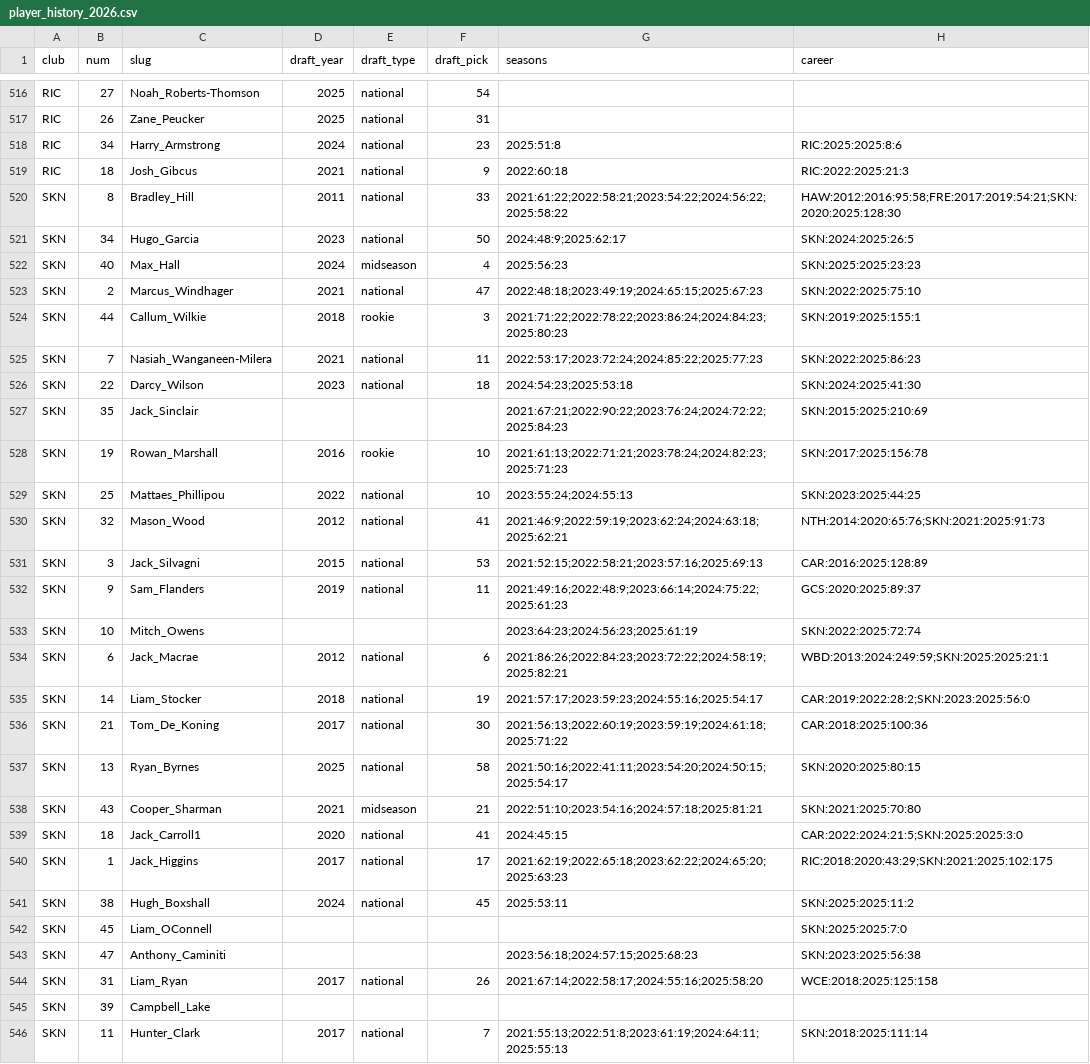
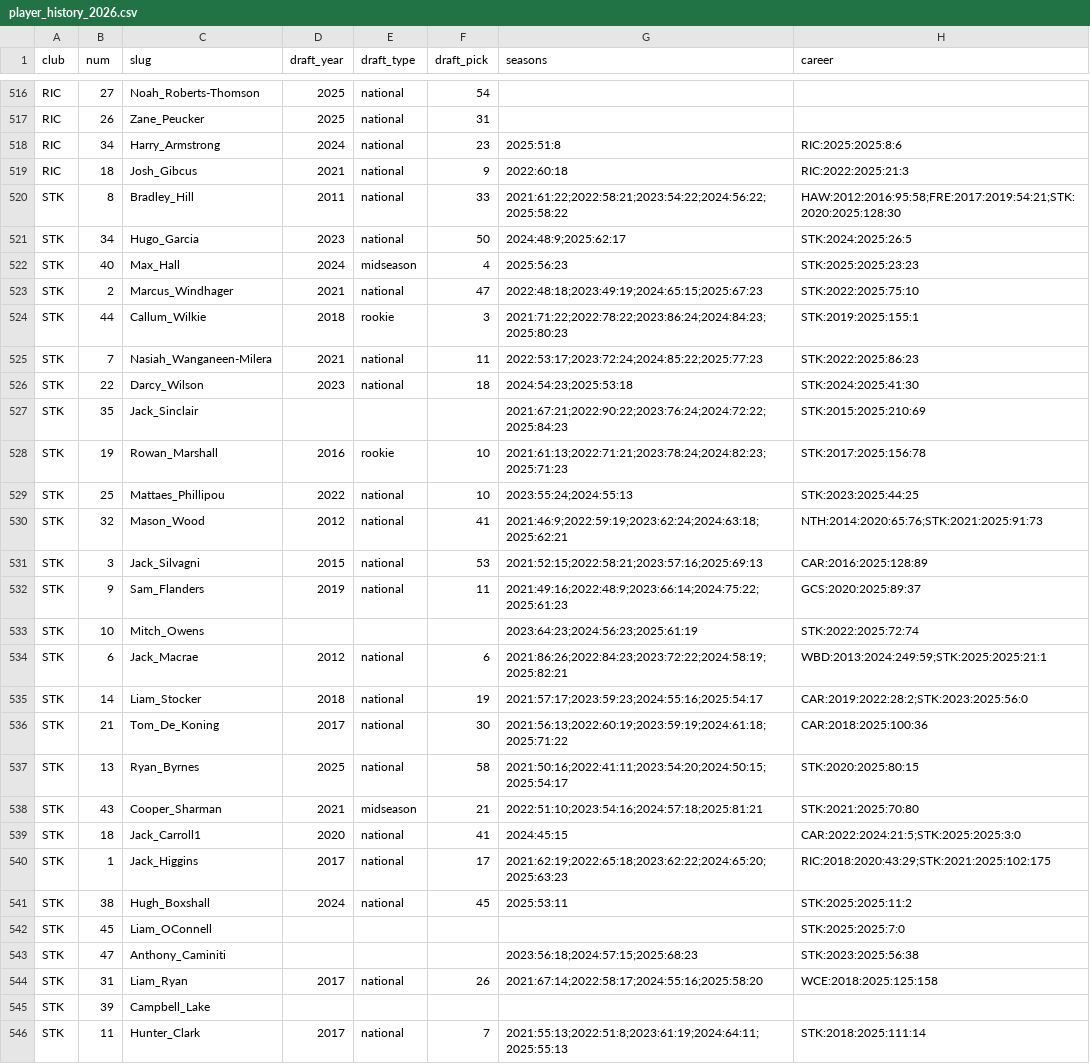
Before and after one commit to gabebartolo-spec/Afl-auto-battler, a CSV file: data/player_history_2026.csv, drawn as a sheet; only a part is shown, gaps mark what is left out; the diff covers the shown part only.

```diff
--- a/data/player_history_2026.csv
+++ b/data/player_history_2026.csv
@@ -519,28 +519,28 @@ RIC,34,Harry_Armstrong,2024,national,23,2025:51:8,RIC:2025:2025:8:6
 RIC,18,Josh_Gibcus,2021,national,9,2022:60:18,RIC:2022:2025:21:3
-SKN,8,Bradley_Hill,2011,national,33,2021:61:22;2022:58:21;2023:54:22;2024:56:22;2025:58:22,HAW:2012:2016:95:58;FRE:2017:2019:54:21;SKN:2020:2025:128:30
-SKN,34,Hugo_Garcia,2023,national,50,2024:48:9;2025:62:17,SKN:2024:2025:26:5
-SKN,40,Max_Hall,2024,midseason,4,2025:56:23,SKN:2025:2025:23:23
-SKN,2,Marcus_Windhager,2021,national,47,2022:48:18;2023:49:19;2024:65:15;2025:67:23,SKN:2022:2025:75:10
-SKN,44,Callum_Wilkie,2018,rookie,3,2021:71:22;2022:78:22;2023:86:24;2024:84:23;2025:80:23,SKN:2019:2025:155:1
-SKN,7,Nasiah_Wanganeen-Milera,2021,national,11,2022:53:17;2023:72:24;2024:85:22;2025:77:23,SKN:2022:2025:86:23
-SKN,22,Darcy_Wilson,2023,national,18,2024:54:23;2025:53:18,SKN:2024:2025:41:30
-SKN,35,Jack_Sinclair,,,,2021:67:21;2022:90:22;2023:76:24;2024:72:22;2025:84:23,SKN:2015:2025:210:69
-SKN,19,Rowan_Marshall,2016,rookie,10,2021:61:13;2022:71:21;2023:78:24;2024:82:23;2025:71:23,SKN:2017:2025:156:78
-SKN,25,Mattaes_Phillipou,2022,national,10,2023:55:24;2024:55:13,SKN:2023:2025:44:25
-SKN,32,Mason_Wood,2012,national,41,2021:46:9;2022:59:19;2023:62:24;2024:63:18;2025:62:21,NTH:2014:2020:65:76;SKN:2021:2025:91:73
-SKN,3,Jack_Silvagni,2015,national,53,2021:52:15;2022:58:21;2023:57:16;2025:69:13,CAR:2016:2025:128:89
-SKN,9,Sam_Flanders,2019,national,11,2021:49:16;2022:48:9;2023:66:14;2024:75:22;2025:61:23,GCS:2020:2025:89:37
-SKN,10,Mitch_Owens,,,,2023:64:23;2024:56:23;2025:61:19,SKN:2022:2025:72:74
-SKN,6,Jack_Macrae,2012,national,6,2021:86:26;2022:84:23;2023:72:22;2024:58:19;2025:82:21,WBD:2013:2024:249:59;SKN:2025:2025:21:1
-SKN,14,Liam_Stocker,2018,national,19,2021:57:17;2023:59:23;2024:55:16;2025:54:17,CAR:2019:2022:28:2;SKN:2023:2025:56:0
-SKN,21,Tom_De_Koning,2017,national,30,2021:56:13;2022:60:19;2023:59:19;2024:61:18;2025:71:22,CAR:2018:2025:100:36
-SKN,13,Ryan_Byrnes,2025,national,58,2021:50:16;2022:41:11;2023:54:20;2024:50:15;2025:54:17,SKN:2020:2025:80:15
-SKN,43,Cooper_Sharman,2021,midseason,21,2022:51:10;2023:54:16;2024:57:18;2025:81:21,SKN:2021:2025:70:80
-SKN,18,Jack_Carroll1,2020,national,41,2024:45:15,CAR:2022:2024:21:5;SKN:2025:2025:3:0
-SKN,1,Jack_Higgins,2017,national,17,2021:62:19;2022:65:18;2023:62:22;2024:65:20;2025:63:23,RIC:2018:2020:43:29;SKN:2021:2025:102:175
-SKN,38,Hugh_Boxshall,2024,national,45,2025:53:11,SKN:2025:2025:11:2
-SKN,45,Liam_OConnell,,,,,SKN:2025:2025:7:0
-SKN,47,Anthony_Caminiti,,,,2023:56:18;2024:57:15;2025:68:23,SKN:2023:2025:56:38
-SKN,31,Liam_Ryan,2017,national,26,2021:67:14;2022:58:17;2024:55:16;2025:58:20,WCE:2018:2025:125:158
-SKN,39,Campbell_Lake,,,,,
-SKN,11,Hunter_Clark,2017,national,7,2021:55:13;2022:51:8;2023:61:19;2024:64:11;2025:55:13,SKN:2018:2025:111:14
+STK,8,Bradley_Hill,2011,national,33,2021:61:22;2022:58:21;2023:54:22;2024:56:22;2025:58:22,HAW:2012:2016:95:58;FRE:2017:2019:54:21;STK:2020:2025:128:30
+STK,34,Hugo_Garcia,2023,national,50,2024:48:9;2025:62:17,STK:2024:2025:26:5
+STK,40,Max_Hall,2024,midseason,4,2025:56:23,STK:2025:2025:23:23
+STK,2,Marcus_Windhager,2021,national,47,2022:48:18;2023:49:19;2024:65:15;2025:67:23,STK:2022:2025:75:10
+STK,44,Callum_Wilkie,2018,rookie,3,2021:71:22;2022:78:22;2023:86:24;2024:84:23;2025:80:23,STK:2019:2025:155:1
+STK,7,Nasiah_Wanganeen-Milera,2021,national,11,2022:53:17;2023:72:24;2024:85:22;2025:77:23,STK:2022:2025:86:23
+STK,22,Darcy_Wilson,2023,national,18,2024:54:23;2025:53:18,STK:2024:2025:41:30
+STK,35,Jack_Sinclair,,,,2021:67:21;2022:90:22;2023:76:24;2024:72:22;2025:84:23,STK:2015:2025:210:69
+STK,19,Rowan_Marshall,2016,rookie,10,2021:61:13;2022:71:21;2023:78:24;2024:82:23;2025:71:23,STK:2017:2025:156:78
+STK,25,Mattaes_Phillipou,2022,national,10,2023:55:24;2024:55:13,STK:2023:2025:44:25
+STK,32,Mason_Wood,2012,national,41,2021:46:9;2022:59:19;2023:62:24;2024:63:18;2025:62:21,NTH:2014:2020:65:76;STK:2021:2025:91:73
+STK,3,Jack_Silvagni,2015,national,53,2021:52:15;2022:58:21;2023:57:16;2025:69:13,CAR:2016:2025:128:89
+STK,9,Sam_Flanders,2019,national,11,2021:49:16;2022:48:9;2023:66:14;2024:75:22;2025:61:23,GCS:2020:2025:89:37
+STK,10,Mitch_Owens,,,,2023:64:23;2024:56:23;2025:61:19,STK:2022:2025:72:74
+STK,6,Jack_Macrae,2012,national,6,2021:86:26;2022:84:23;2023:72:22;2024:58:19;2025:82:21,WBD:2013:2024:249:59;STK:2025:2025:21:1
+STK,14,Liam_Stocker,2018,national,19,2021:57:17;2023:59:23;2024:55:16;2025:54:17,CAR:2019:2022:28:2;STK:2023:2025:56:0
+STK,21,Tom_De_Koning,2017,national,30,2021:56:13;2022:60:19;2023:59:19;2024:61:18;2025:71:22,CAR:2018:2025:100:36
+STK,13,Ryan_Byrnes,2025,national,58,2021:50:16;2022:41:11;2023:54:20;2024:50:15;2025:54:17,STK:2020:2025:80:15
+STK,43,Cooper_Sharman,2021,midseason,21,2022:51:10;2023:54:16;2024:57:18;2025:81:21,STK:2021:2025:70:80
+STK,18,Jack_Carroll1,2020,national,41,2024:45:15,CAR:2022:2024:21:5;STK:2025:2025:3:0
+STK,1,Jack_Higgins,2017,national,17,2021:62:19;2022:65:18;2023:62:22;2024:65:20;2025:63:23,RIC:2018:2020:43:29;STK:2021:2025:102:175
+STK,38,Hugh_Boxshall,2024,national,45,2025:53:11,STK:2025:2025:11:2
+STK,45,Liam_OConnell,,,,,STK:2025:2025:7:0
+STK,47,Anthony_Caminiti,,,,2023:56:18;2024:57:15;2025:68:23,STK:2023:2025:56:38
+STK,31,Liam_Ryan,2017,national,26,2021:67:14;2022:58:17;2024:55:16;2025:58:20,WCE:2018:2025:125:158
+STK,39,Campbell_Lake,,,,,
+STK,11,Hunter_Clark,2017,national,7,2021:55:13;2022:51:8;2023:61:19;2024:64:11;2025:55:13,STK:2018:2025:111:14
```
Also changed, not shown: 28 edited cells elsewhere in this file, data/clubs.csv, data/coaches_2026.csv, 14 other files.
